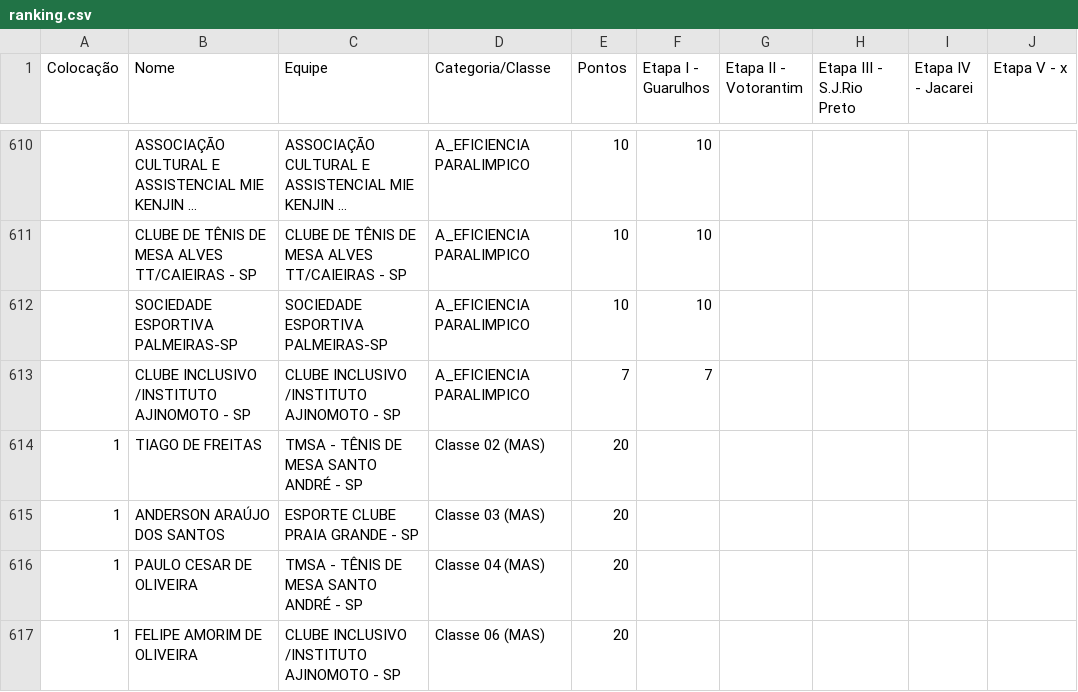
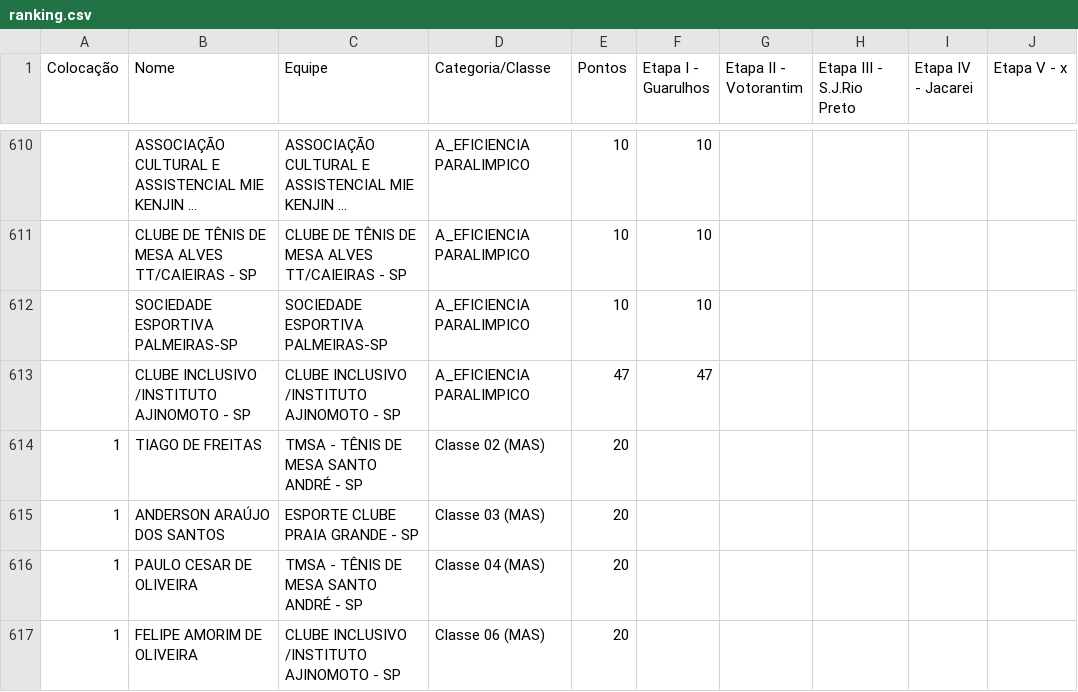
Before and after one commit to Fumis-rk/ftmsp-rk, a CSV file: ranking.csv, drawn as a sheet; only a part is shown, gaps mark what is left out; long unchanged cells end in …; the diff names each change by its address in the sheet, - before the commit and + after, or states it on an @@ line.

Commit message:
Update ranking.csv

```diff
--- a/ranking.csv
+++ b/ranking.csv
-E613 (Pontos): 7
+E613 (Pontos): 47
-F613 (Etapa I - Guarulhos): 7
+F613 (Etapa I - Guarulhos): 47
```
